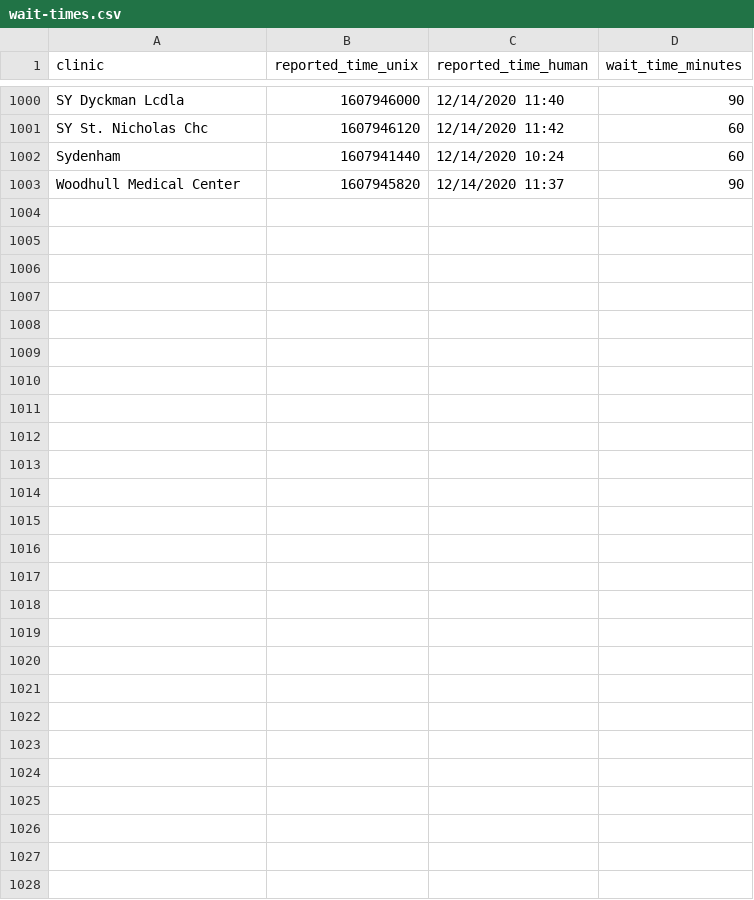
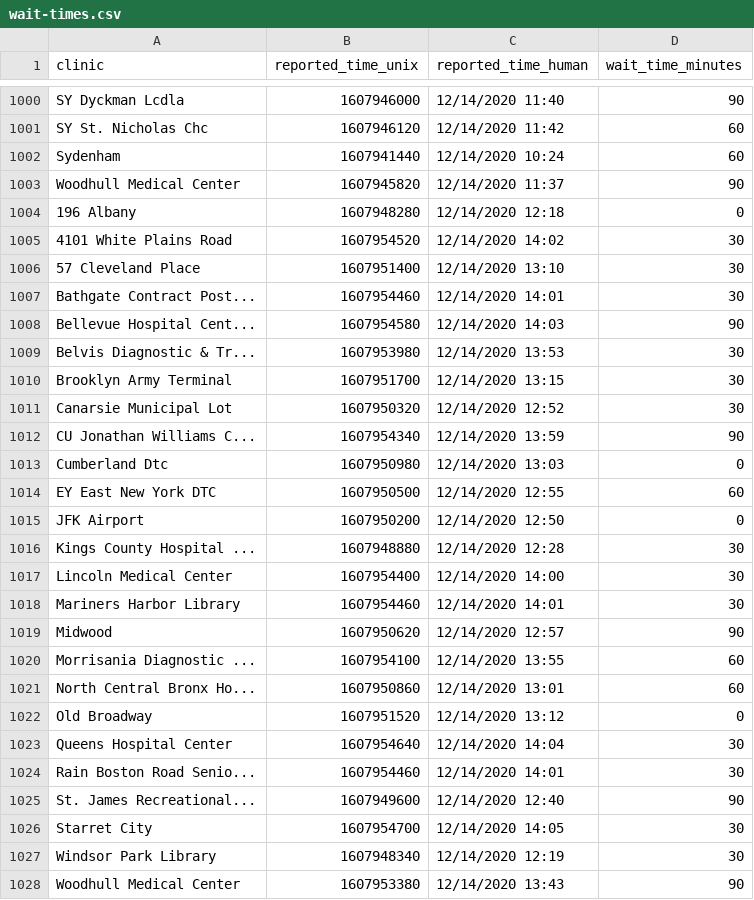
Before and after one commit to astoria-tech/nyc-covid19-testing-wait-times, a CSV file: wait-times.csv, drawn as a sheet; only a part is shown, gaps mark what is left out.

Commit message:
Latest wait times

```diff
--- a/wait-times.csv
+++ b/wait-times.csv
@@ -1003 +1003,26 @@ Sydenham,1607941440,12/14/2020 10:24,60
 Woodhull Medical Center,1607945820,12/14/2020 11:37,90
+196 Albany,1607948280,12/14/2020 12:18,0
+4101 White Plains Road,1607954520,12/14/2020 14:02,30
+57 Cleveland Place,1607951400,12/14/2020 13:10,30
+Bathgate Contract Post...,1607954460,12/14/2020 14:01,30
+Bellevue Hospital Cent...,1607954580,12/14/2020 14:03,90
+Belvis Diagnostic & Tr...,1607953980,12/14/2020 13:53,30
+Brooklyn Army Terminal,1607951700,12/14/2020 13:15,30
+Canarsie Municipal Lot,1607950320,12/14/2020 12:52,30
+CU Jonathan Williams C...,1607954340,12/14/2020 13:59,90
+Cumberland Dtc,1607950980,12/14/2020 13:03,0
+EY East New York DTC,1607950500,12/14/2020 12:55,60
+JFK Airport,1607950200,12/14/2020 12:50,0
+Kings County Hospital ...,1607948880,12/14/2020 12:28,30
+Lincoln Medical Center,1607954400,12/14/2020 14:00,30
+Mariners Harbor Library,1607954460,12/14/2020 14:01,30
+Midwood,1607950620,12/14/2020 12:57,90
+Morrisania Diagnostic ...,1607954100,12/14/2020 13:55,60
+North Central Bronx Ho...,1607950860,12/14/2020 13:01,60
+Old Broadway,1607951520,12/14/2020 13:12,0
+Queens Hospital Center,1607954640,12/14/2020 14:04,30
+Rain Boston Road Senio...,1607954460,12/14/2020 14:01,30
+St. James Recreational...,1607949600,12/14/2020 12:40,90
+Starret City,1607954700,12/14/2020 14:05,30
+Windsor Park Library,1607948340,12/14/2020 12:19,30
+Woodhull Medical Center,1607953380,12/14/2020 13:43,90
```
